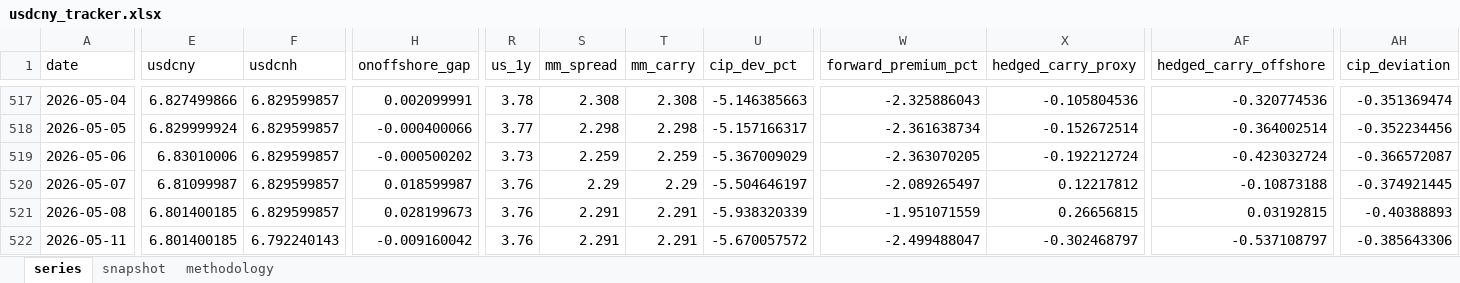
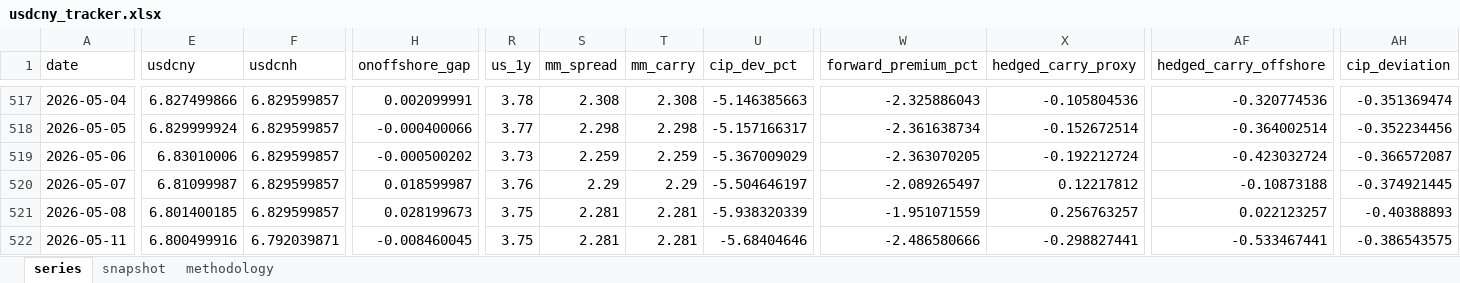
Before and after one commit to erickviann1-dev/usdcny-tracker, an Excel workbook: docs/usdcny_tracker.xlsx, sheet series, drawn as a sheet; only a part is shown, gaps mark what is left out; values as stored, in another font and other column widths than the file's, no borders; the diff covers the shown part only; the diff names each change by its address in the sheet, - before the commit and + after, or states it on an @@ line.

```diff
--- a/docs/usdcny_tracker.xlsx (sheet series)
+++ b/docs/usdcny_tracker.xlsx (sheet series)
-R521:R522 (us_1y): 3.76
+R521:R522 (us_1y): 3.75
-S521:S522 (mm_spread): 2.291
+S521:S522 (mm_spread): 2.281
-T521:T522 (mm_carry): 2.291
+T521:T522 (mm_carry): 2.281
-X521 (hedged_carry_proxy): 0.26656815
+X521 (hedged_carry_proxy): 0.256763257
-AF521 (hedged_carry_offshore): 0.03192815
+AF521 (hedged_carry_offshore): 0.022123257
-E522 (usdcny): 6.801400185
+E522 (usdcny): 6.800499916
-F522 (usdcnh): 6.792240143
+F522 (usdcnh): 6.792039871
-H522 (onoffshore_gap): -0.009160042
+H522 (onoffshore_gap): -0.008460045
-U522 (cip_dev_pct): -5.670057572
+U522 (cip_dev_pct): -5.68404646
-W522 (forward_premium_pct): -2.499488047
+W522 (forward_premium_pct): -2.486580666
-X522 (hedged_carry_proxy): -0.302468797
+X522 (hedged_carry_proxy): -0.298827441
-AF522 (hedged_carry_offshore): -0.537108797
+AF522 (hedged_carry_offshore): -0.533467441
-AH522 (cip_deviation): -0.385643306
+AH522 (cip_deviation): -0.386543575
```
Also changed, not shown: 7 edited cells elsewhere in this sheet, sheet snapshot, 3 other files.
